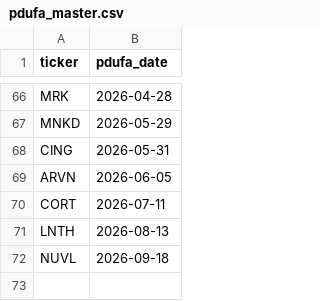
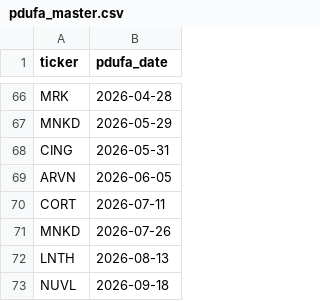
Before and after one commit to sbarak/PDUFA_Parser, a CSV file: Calendar Agent/data/pdufa_master.csv, drawn as a sheet; only a part is shown, gaps mark what is left out; the diff names each change by its address in the sheet, - before the commit and + after, or states it on an @@ line.

Commit message:
chore: daily PDUFA update 2025-12-03T03:59:30Z

```diff
--- a/Calendar Agent/data/pdufa_master.csv
+++ b/Calendar Agent/data/pdufa_master.csv
+row 71: MNKD | 2026-07-26
```
